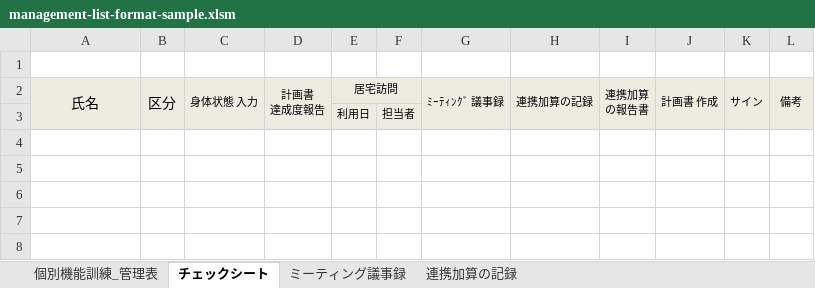
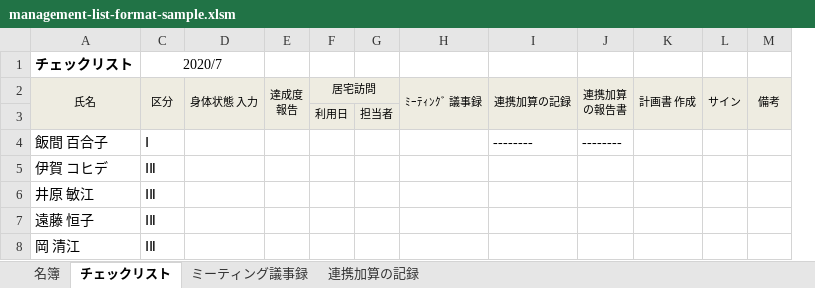
Before and after one commit to You157/management-list, an Excel workbook: management-list-format-sample.xlsm, sheet チェックリスト, drawn as a sheet; values as stored, in another font and other column widths than the file's, no borders; charts and pictures not drawn; removed rows and columns are numbered as before the commit, all else as after; ↵ is a line break in a cell; the diff names each change by its address in the sheet, - before the commit and + after, or states it on an @@ line.

Commit message:
2020.2.2.21.50

```diff
--- a/management-list-format-sample.xlsm (sheet チェックリスト)
+++ b/management-list-format-sample.xlsm (sheet チェックリスト)
-sheet tab: 個別機能訓練_管理表
+sheet tab: 名簿
-sheet tab: チェックシート
+sheet tab: チェックリスト
@@ column B hidden, row 2: 区分 @@
+column C, rows 1-2: 2020/7 | 区分
-column D, row 2: 計画書 ↵ 達成度報告
+column E, row 2: 達成度 ↵ 報告
-row 1: (empty)
+row 1: チェックリスト | 2020/7
@@ A2 text size: smaller @@
+row 4: 飯間 百合子 | Ⅰ |  |  |  |  |  | -------- | --------
+row 5: 伊賀 コヒデ | ⅠⅡ
+row 6: 井原 敏江 | ⅠⅡ
+row 7: 遠藤 恒子 | ⅠⅡ
+row 8: 岡 清江 | ⅠⅡ
```
Also changed, not shown: sheet 名簿, hidden cells, charts or pictures.
